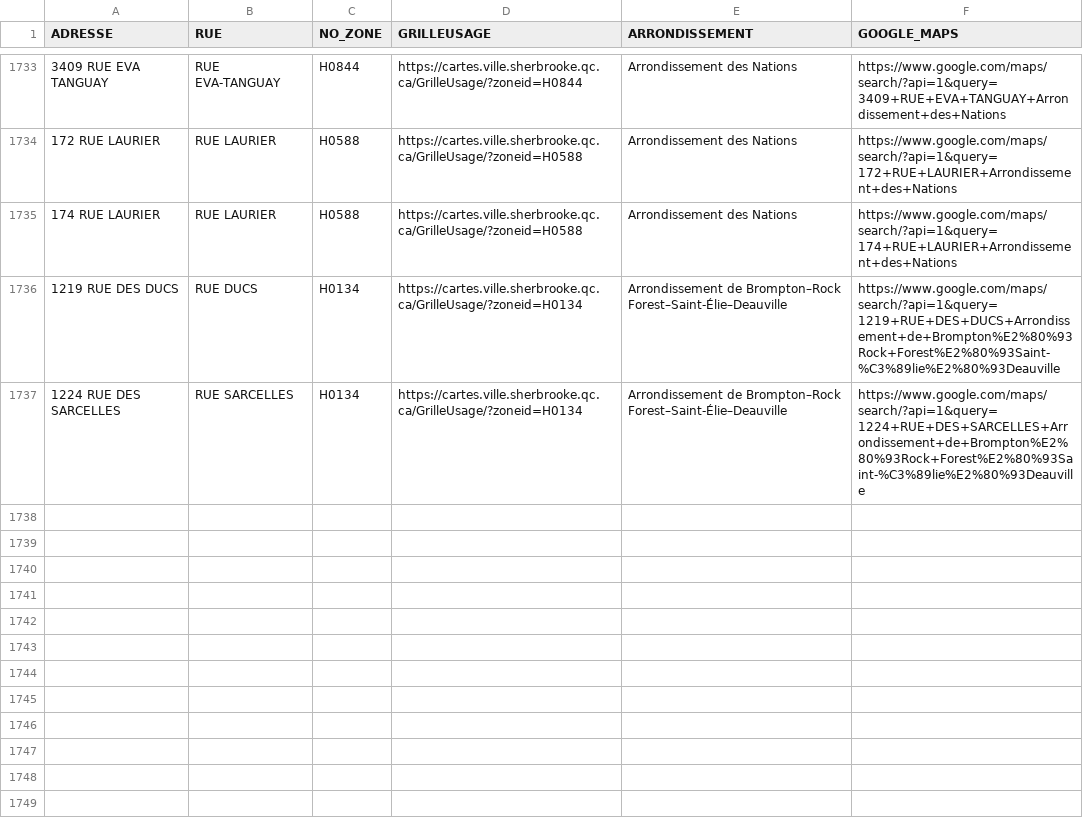
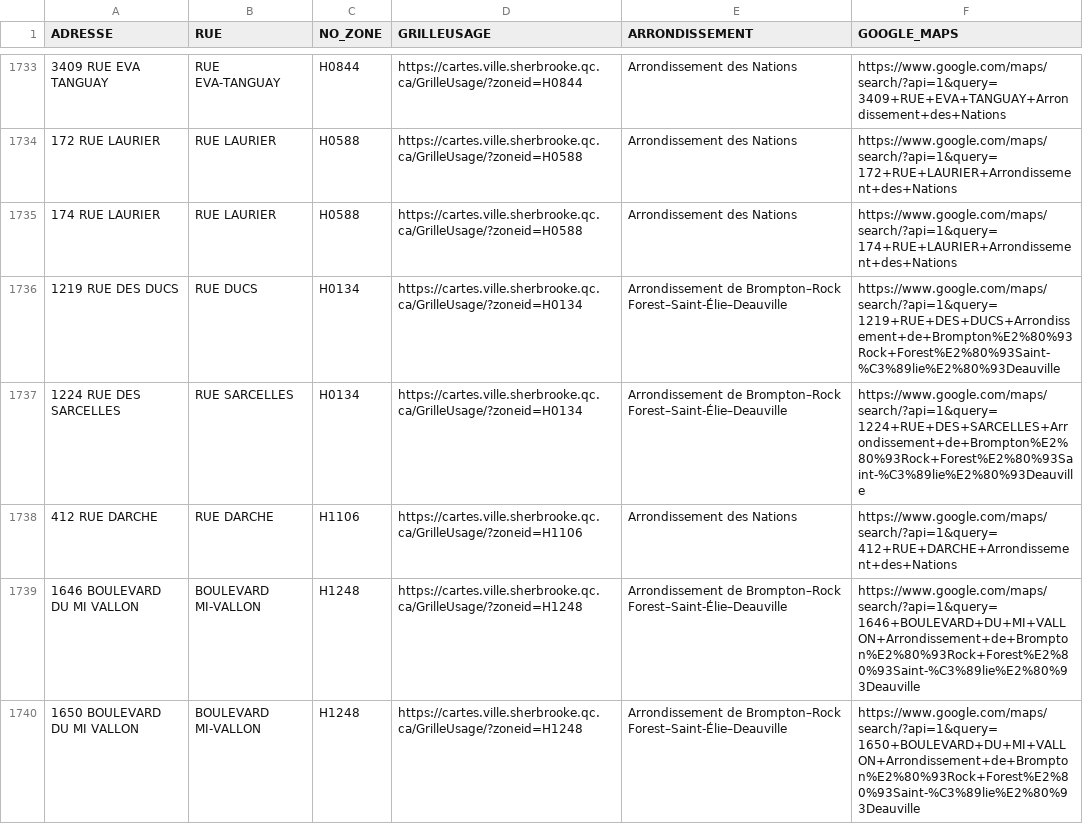
Before and after one commit to KBAILEY90/Prospection, a CSV file: data/Adresses_Inaccessibles.csv, drawn as a sheet; only a part is shown, gaps mark what is left out.

```diff
--- a/data/Adresses_Inaccessibles.csv
+++ b/data/Adresses_Inaccessibles.csv
@@ -1737 +1737,4 @@
 1224 RUE DES SARCELLES,RUE SARCELLES,H0134,https://cartes.ville.sherbrooke.qc.ca/GrilleUsage/?zoneid=H0134,Arrondissement de Brompton–Rock Forest–Saint-Élie–Deauville,https://www.google.com/maps/search/?api=1&query=1224+RUE+DES+SARCELLES+Arrondissement+de+Brompton%E2%80%93Rock+Forest%E2%80%93Saint-%C3%89lie%E2%80%93Deauville
+412 RUE DARCHE,RUE DARCHE,H1106,https://cartes.ville.sherbrooke.qc.ca/GrilleUsage/?zoneid=H1106,Arrondissement des Nations,https://www.google.com/maps/search/?api=1&query=412+RUE+DARCHE+Arrondissement+des+Nations
+1646 BOULEVARD DU MI VALLON,BOULEVARD MI-VALLON,H1248,https://cartes.ville.sherbrooke.qc.ca/GrilleUsage/?zoneid=H1248,Arrondissement de Brompton–Rock Forest–Saint-Élie–Deauville,https://www.google.com/maps/search/?api=1&query=1646+BOULEVARD+DU+MI+VALLON+Arrondissement+de+Brompton%E2%80%93Rock+Forest%E2%80%93Saint-%C3%89lie%E2%80%93Deauville
+1650 BOULEVARD DU MI VALLON,BOULEVARD MI-VALLON,H1248,https://cartes.ville.sherbrooke.qc.ca/GrilleUsage/?zoneid=H1248,Arrondissement de Brompton–Rock Forest–Saint-Élie–Deauville,https://www.google.com/maps/search/?api=1&query=1650+BOULEVARD+DU+MI+VALLON+Arrondissement+de+Brompton%E2%80%93Rock+Forest%E2%80%93Saint-%C3%89lie%E2%80%93Deauville
```
Also changed, not shown: 1 other file.
